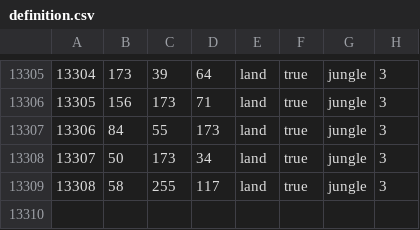
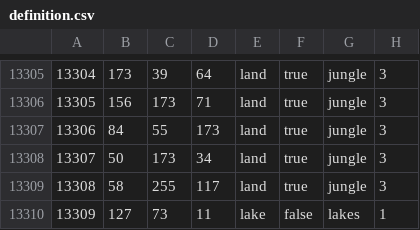
Before and after one commit to LeXus21251/CDL, a CSV file: map/definition.csv, drawn as a sheet; only a part is shown, gaps mark what is left out; the diff names each change by its address in the sheet, - before the commit and + after, or states it on an @@ line.

```diff
--- a/map/definition.csv
+++ b/map/definition.csv
+row 13310: 13309 | 127 | 73 | 11 | lake | false | lakes | 1
```
Also changed, not shown: 13 other files.
